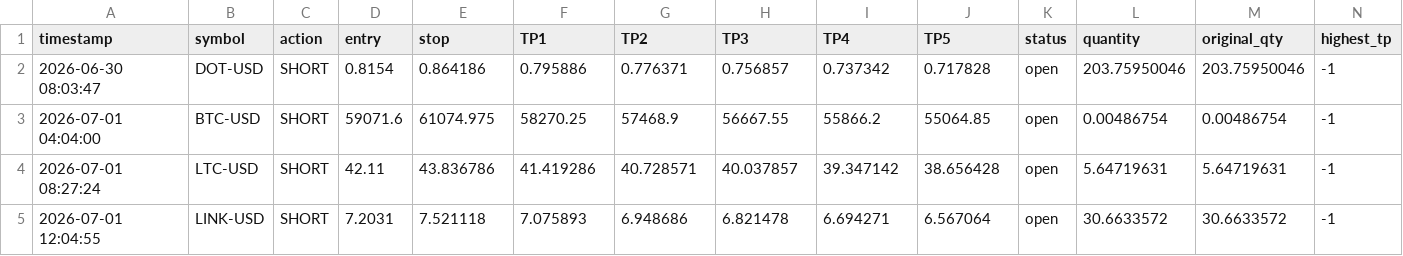
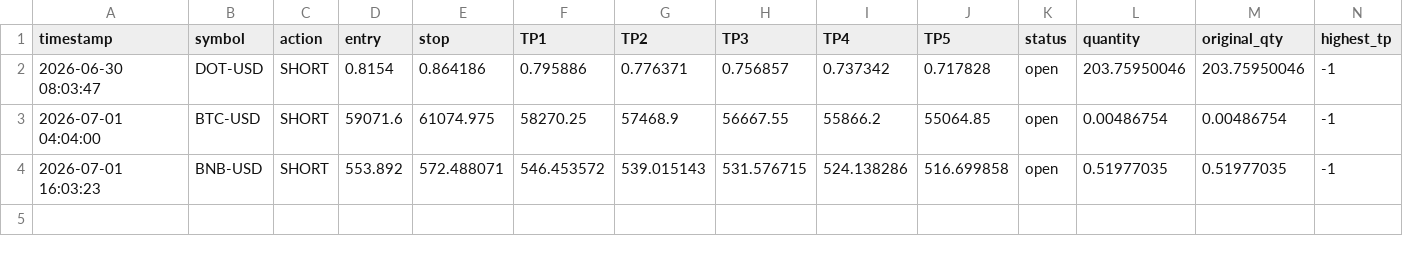
Before and after one commit to mrakbar8175-blip/Crypto-signal-bot, a CSV file: crypto_open_trades.csv, drawn as a sheet; only a part is shown; removed rows and columns are numbered as before the commit, all else as after; rows hold the shown columns only; the diff names each change by its address in the sheet, - before the commit and + after, or states it on an @@ line.

```diff
--- a/crypto_open_trades.csv
+++ b/crypto_open_trades.csv
-row 4: 2026-07-01 08:27:24 | LTC-USD | SHORT | 42.11 | 43.836786 | 41.419286 | 40.728571 | 40.037857 | 39.347142 | 38.656428 | open | 5.64719631 | 5.64719631 | -1
-row 5: 2026-07-01 12:04:55 | LINK-USD | SHORT | 7.2031 | 7.521118 | 7.075893 | 6.948686 | 6.821478 | 6.694271 | 6.567064 | open | 30.6633572 | 30.6633572 | -1
+row 4: 2026-07-01 16:03:23 | BNB-USD | SHORT | 553.892 | 572.488071 | 546.453572 | 539.015143 | 531.576715 | 524.138286 | 516.699858 | open | 0.51977035 | 0.51977035 | -1
```
Also changed, not shown: crypto_trade_log.csv, crypto_trade_results.csv, 1 other file.
